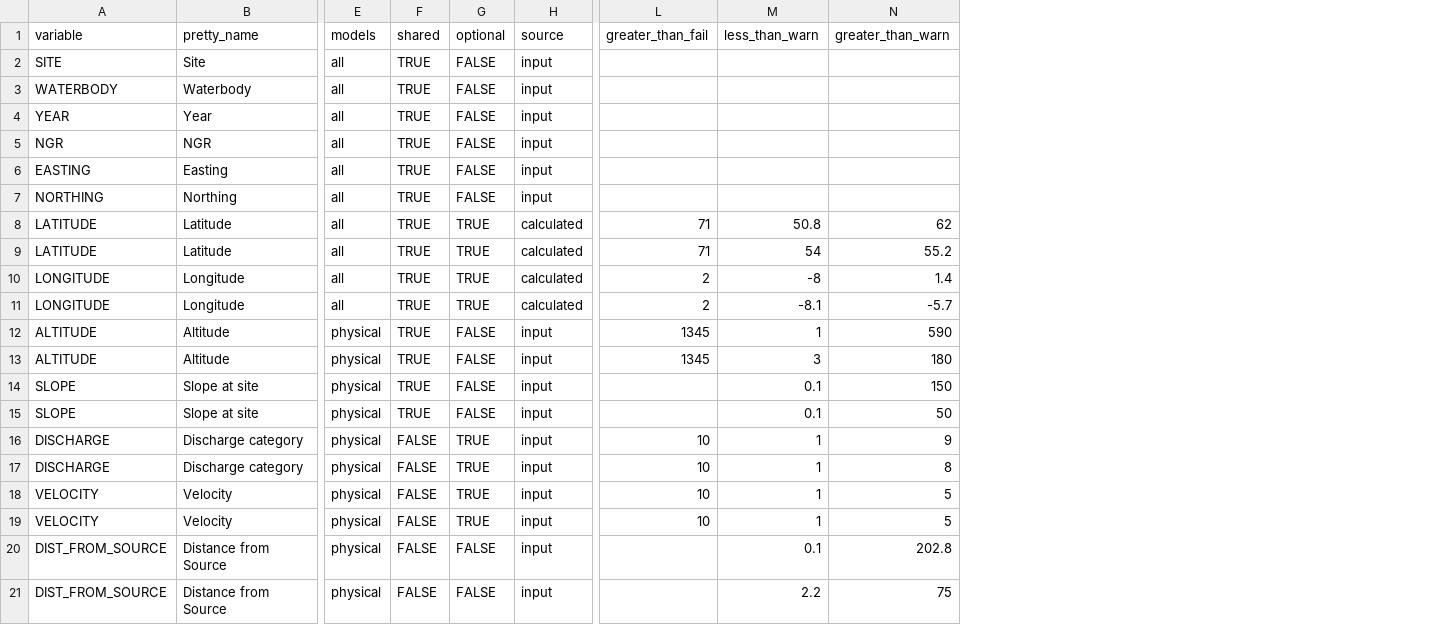
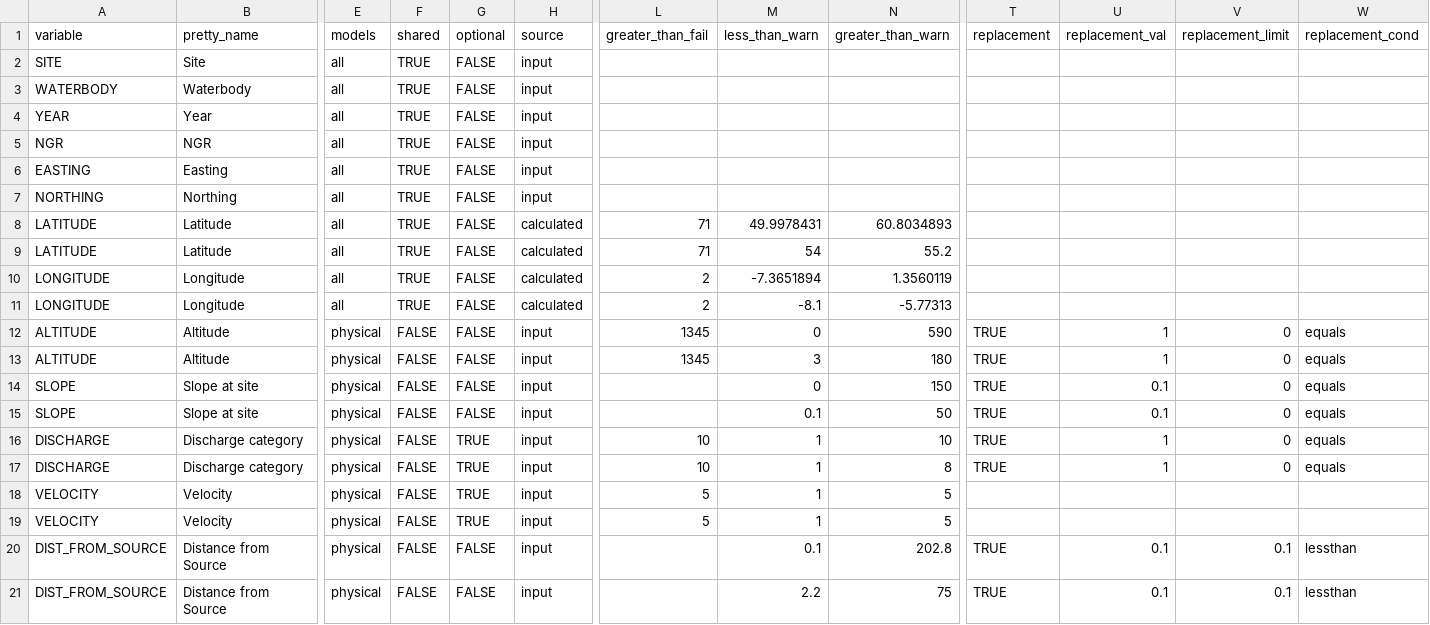
Before and after one commit to aquaMetrics/rict, a CSV file: inst/extdat/validation-rules.csv, drawn as a sheet; only a part is shown, gaps mark what is left out; the diff covers the shown part only; the diff names each change by its address in the sheet, - before the commit and + after, or states it on an @@ line.

Commit message:
fix: velocity calculations, improve replacement values code

```diff
--- a/inst/extdat/validation-rules.csv
+++ b/inst/extdat/validation-rules.csv
+column T (replacement), rows 12-21: TRUE | TRUE | TRUE | TRUE | TRUE | TRUE |  |  | TRUE | TRUE
+column U (replacement_val), rows 12-21: 1 | 1 | 0.1 | 0.1 | 1 | 1 |  |  | 0.1 | 0.1
+column V (replacement_limit), rows 12-21: 0 | 0 | 0 | 0 | 0 | 0 |  |  | 0.1 | 0.1
+column W (replacement_cond), rows 12-21: equals | equals | equals | equals | equals | equals |  |  | lessthan | lessthan
-G8:G11 (optional): TRUE
+G8:G11 (optional): FALSE
-M8 (less_than_warn): 50.8
+M8 (less_than_warn): 49.9978431
-N8 (greater_than_warn): 62
+N8 (greater_than_warn): 60.8034893
-M10 (less_than_warn): -8
+M10 (less_than_warn): -7.3651894
-N10 (greater_than_warn): 1.4
+N10 (greater_than_warn): 1.3560119
-N11 (greater_than_warn): -5.7
+N11 (greater_than_warn): -5.77313
-F12:F15 (shared): TRUE
+F12:F15 (shared): FALSE
-M12 (less_than_warn): 1
+M12 (less_than_warn): 0
-M14 (less_than_warn): 0.1
+M14 (less_than_warn): 0
-N16 (greater_than_warn): 9
+N16 (greater_than_warn): 10
-L18:L19 (greater_than_fail): 10
+L18:L19 (greater_than_fail): 5
```
Also changed, not shown: 4 added rows, 3 removed rows and 57 edited cells elsewhere in this file, 1 other file.
